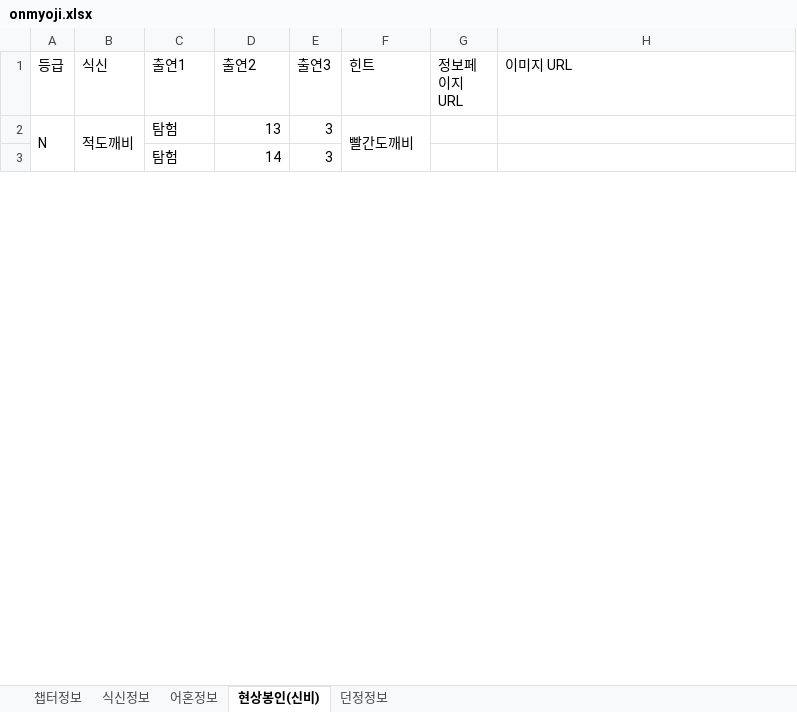
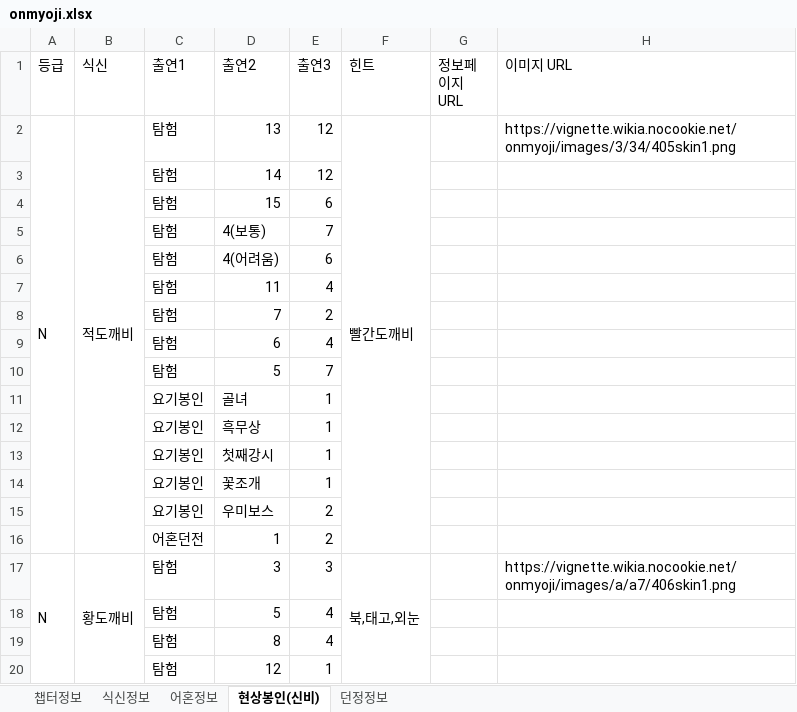
Before and after one commit to devin-sh-kim/onmyoji-bot, an Excel workbook: bin/onmyoji.xlsx, sheet 현상봉인(신비), drawn as a sheet; only a part is shown; values as stored, in another font and other column widths than the file's, no cell formats; conditional formats not drawn; removed rows and columns are numbered as before the commit, all else as after; the diff covers the shown part only; the diff names each change by its address in the sheet, - before the commit and + after, or states it on an @@ line.

```diff
--- a/bin/onmyoji.xlsx (sheet 현상봉인(신비))
+++ b/bin/onmyoji.xlsx (sheet 현상봉인(신비))
-A2:A7 merged
+A2:A16 merged
-B2:B7 merged
+B2:B16 merged
-E2:E3 (출연3): 3
+E2:E3 (출연3): 12
-F2:F7 merged
+F2:F16 merged
-H2 (이미지 URL): (empty)
+H2 (이미지 URL): https://vignette.wikia.nocookie.net/onmyoji/images/3/34/405skin1.png
+row 4:  |  | 탐험 | 15 | 6
+row 5:  |  | 탐험 | 4(보통) | 7
+row 6:  |  | 탐험 | 4(어려움) | 6
+row 7:  |  | 탐험 | 11 | 4
+row 8:  |  | 탐험 | 7 | 2
+row 9:  |  | 탐험 | 6 | 4
+row 10:  |  | 탐험 | 5 | 7
+row 11:  |  | 요기봉인 | 골녀 | 1
+row 12:  |  | 요기봉인 | 흑무상 | 1
+row 13:  |  | 요기봉인 | 첫째강시 | 1
+row 14:  |  | 요기봉인 | 꽃조개 | 1
+row 15:  |  | 요기봉인 | 우미보스 | 2
@@ row 7 moved to row 16: 어혼던전 @@
+row 17: N | 황도깨비 | 탐험 | 3 | 3 | 북,태고,외눈 |  | https://vignette.wikia.nocookie.net/onmyoji/images/a/a7/406skin1.png
+row 18:  |  | 탐험 | 5 | 4
+row 19:  |  | 탐험 | 8 | 4
@@ row 50 moved to row 20: 탐험 @@
```
Also changed, not shown: 149 added rows, 72 removed rows, 6 moved rows, 91 edited cells and merged cells elsewhere in this sheet, cell formats, 51 other files.
